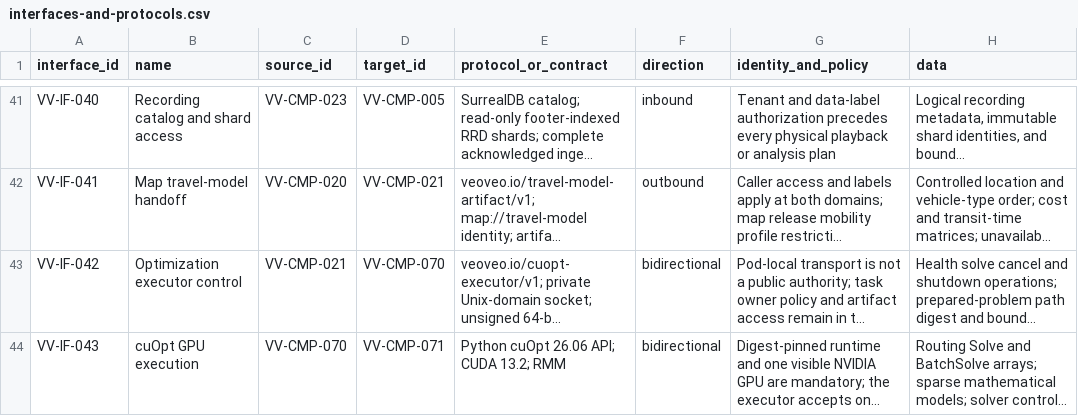
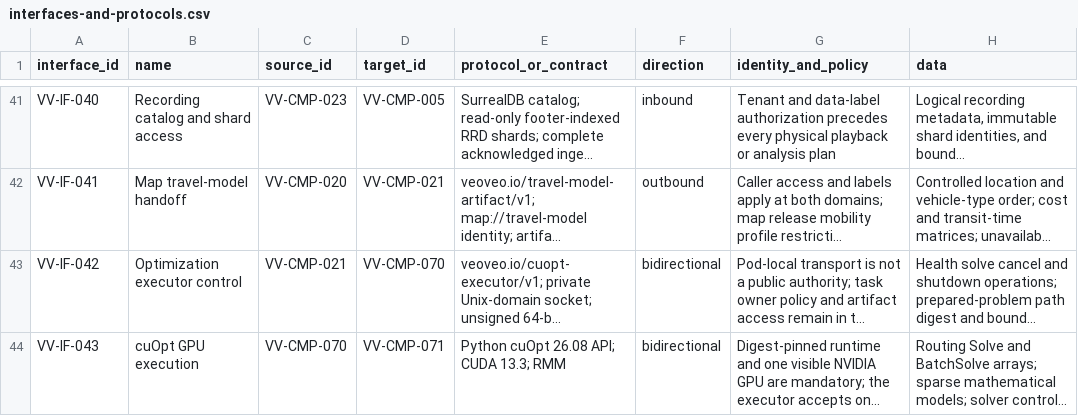
Before and after one commit to BiomaAI/veoveo, a CSV file: docs/architecture/catalogs/interfaces-and-protocols.csv, drawn as a sheet; only a part is shown, gaps mark what is left out; long unchanged cells end in …; the diff names each change by its address in the sheet, - before the commit and + after, or states it on an @@ line.

```diff
--- a/docs/architecture/catalogs/interfaces-and-protocols.csv
+++ b/docs/architecture/catalogs/interfaces-and-protocols.csv
-E44 (protocol_or_contract): Python cuOpt 26.06 API; CUDA 13.2; RMM
+E44 (protocol_or_contract): Python cuOpt 26.08 API; CUDA 13.3; RMM
```
Also changed, not shown: docs/architecture/catalogs/software-components.csv, 27 other files.
